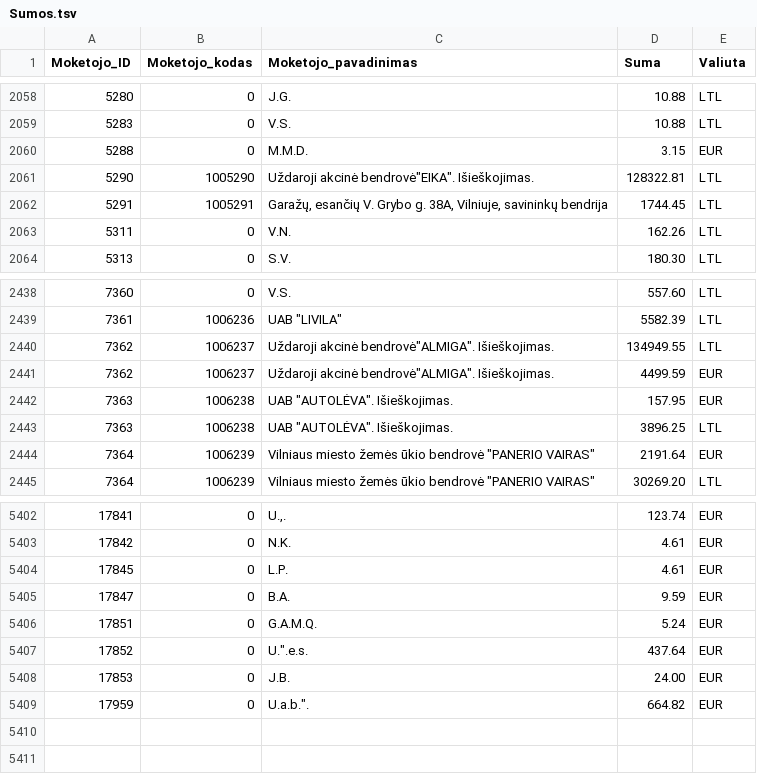
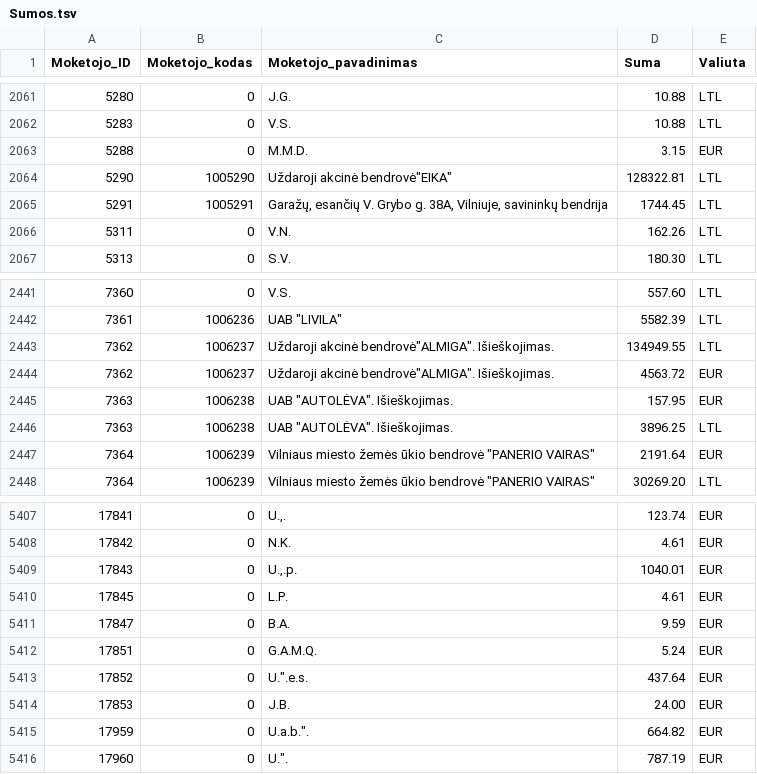
Before and after one commit to vilnius/zemesnuomossutartys, a TSV file: data/Sumos.tsv, drawn as a sheet; only a part is shown, gaps mark what is left out; the diff covers the shown part only.

```diff
--- a/data/Sumos.tsv
+++ b/data/Sumos.tsv
@@ -2060,3 +2063,3 @@
 5288	0	M.M.D.	3.15	EUR
-5290	1005290	Uždaroji akcinė bendrovė"EIKA". Išieškojimas.	128322.81	LTL
+5290	1005290	Uždaroji akcinė bendrovė"EIKA"	128322.81	LTL
 5291	1005291	Garažų, esančių V. Grybo g. 38A, Vilniuje, savininkų bendrija	1744.45	LTL
@@ -2440,3 +2443,3 @@
 7362	1006237	Uždaroji akcinė bendrovė"ALMIGA". Išieškojimas.	134949.55	LTL
-7362	1006237	Uždaroji akcinė bendrovė"ALMIGA". Išieškojimas.	4499.59	EUR
+7362	1006237	Uždaroji akcinė bendrovė"ALMIGA". Išieškojimas.	4563.72	EUR
 7363	1006238	UAB "AUTOLĖVA". Išieškojimas.	157.95	EUR
@@ -5403,2 +5408,3 @@
 17842	0	N.K.	4.61	EUR
+17843	0	U.,.p.	1040.01	EUR
 17845	0	L.P.	4.61	EUR
@@ -5409 +5415,2 @@
 17959	0	U.a.b.".	664.82	EUR
+17960	0	U.".	787.19	EUR
```
Also changed, not shown: 5 added rows elsewhere in this file.
